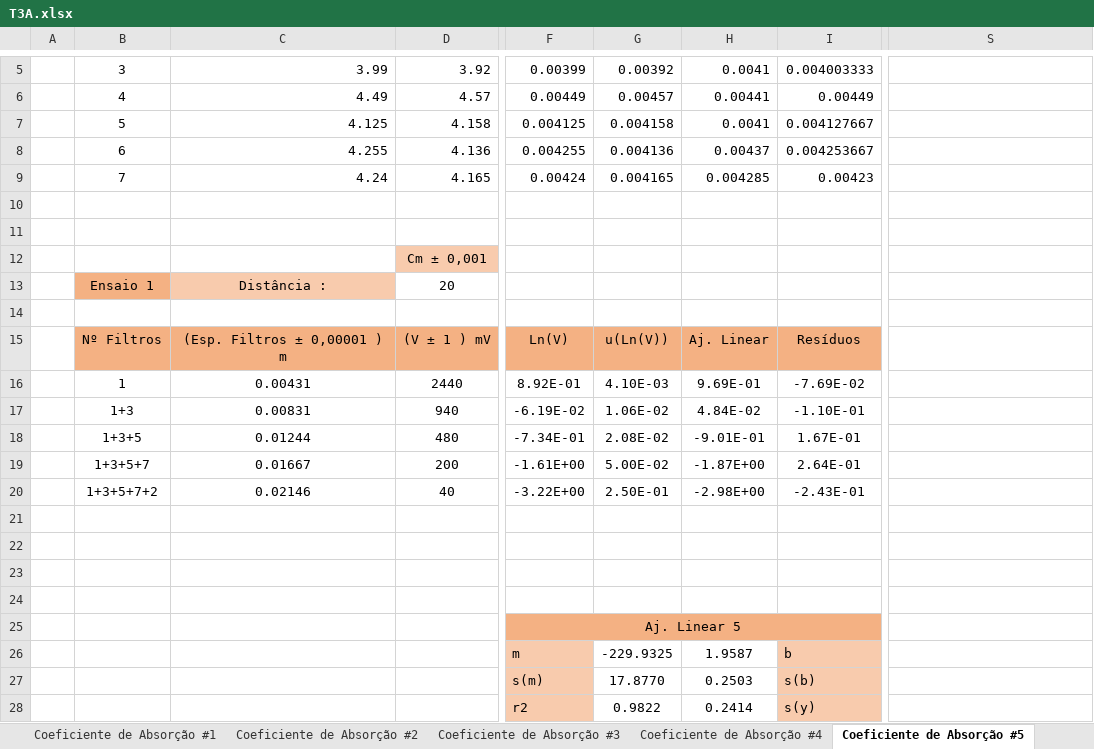
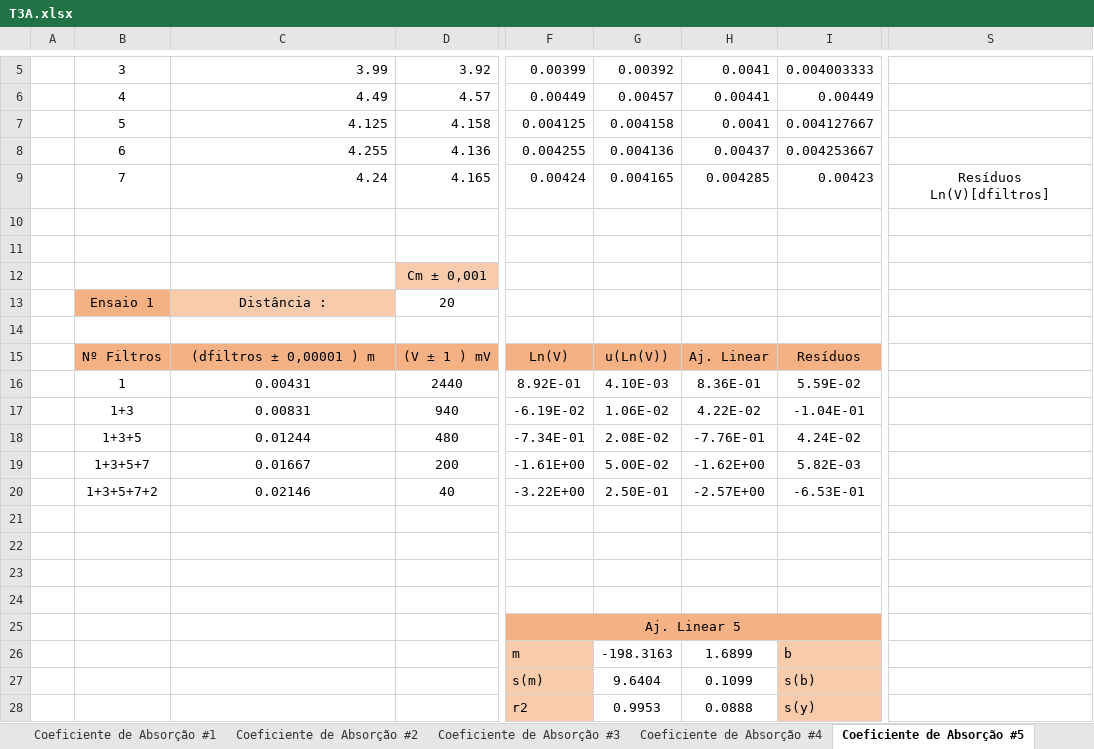
Before and after one commit to sergisousa/LABSFISICAII, an Excel workbook: 016/T3A/T3A.xlsx, sheet Coeficiente de Absorção #5, drawn as a sheet; only a part is shown, gaps mark what is left out; values as stored, in another font and other column widths than the file's, no borders; charts and pictures not drawn; the diff names each change by its address in the sheet, - before the commit and + after, or states it on an @@ line.

```diff
--- a/016/T3A/T3A.xlsx (sheet Coeficiente de Absorção #5)
+++ b/016/T3A/T3A.xlsx (sheet Coeficiente de Absorção #5)
-S9: (empty)
+S9: Resíduos Ln(V)[dfiltros]
-C15: (Esp. Filtros ± 0,00001 ) m
+C15: (dfiltros ± 0,00001 ) m
-H16: 9.69E-01
+H16: 8.36E-01
-I16: -7.69E-02
+I16: 5.59E-02
-H17: 4.84E-02
+H17: 4.22E-02
-I17: -1.10E-01
+I17: -1.04E-01
-H18: -9.01E-01
+H18: -7.76E-01
-I18: 1.67E-01
+I18: 4.24E-02
-H19: -1.87E+00
+H19: -1.62E+00
-I19: 2.64E-01
+I19: 5.82E-03
-H20: -2.98E+00
+H20: -2.57E+00
-I20: -2.43E-01
+I20: -6.53E-01
-G26: -229.9325
+G26: -198.3163
-H26: 1.9587
+H26: 1.6899
-G27: 17.8770
+G27: 9.6404
-H27: 0.2503
+H27: 0.1099
-G28: 0.9822
+G28: 0.9953
-H28: 0.2414
+H28: 0.0888
```
Also changed, not shown: sheet Coeficiente de Absorção #3, sheet Coeficiente de Absorção #4, charts or pictures, 016/T3B/T3B.xlsx.
